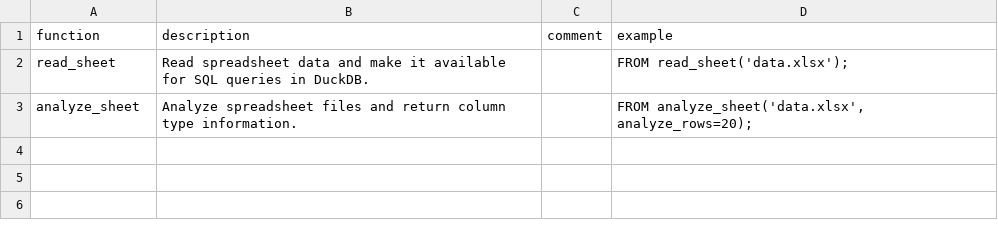
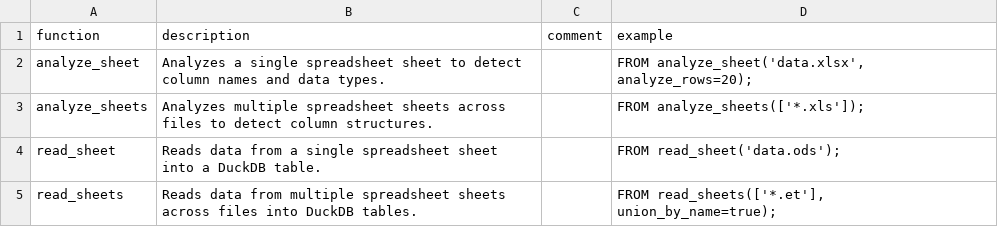
Before and after one commit to duckdb/community-extensions, a CSV file: extensions/rusty_sheet/docs/function_description.csv, drawn as a sheet.

Commit message:
Updates for the rusty_sheet extension v0.2.0

```diff
--- a/extensions/rusty_sheet/docs/function_description.csv
+++ b/extensions/rusty_sheet/docs/function_description.csv
@@ -1,3 +1,5 @@
 function,description,comment,example
-read_sheet,"Read spreadsheet data and make it available for SQL queries in DuckDB.",,"FROM read_sheet('data.xlsx');"
-analyze_sheet,"Analyze spreadsheet files and return column type information.",,"FROM analyze_sheet('data.xlsx', analyze_rows=20);"
+analyze_sheet,"Analyzes a single spreadsheet sheet to detect column names and data types.",,"FROM analyze_sheet('data.xlsx', analyze_rows=20);"
+analyze_sheets,"Analyzes multiple spreadsheet sheets across files to detect column structures.",,"FROM analyze_sheets(['*.xls']);"
+read_sheet,"Reads data from a single spreadsheet sheet into a DuckDB table.",,"FROM read_sheet('data.ods');"
+read_sheets,"Reads data from multiple spreadsheet sheets across files into DuckDB tables.",,"FROM read_sheets(['*.et'], union_by_name=true);"
```
Also changed, not shown: 1 other file.
